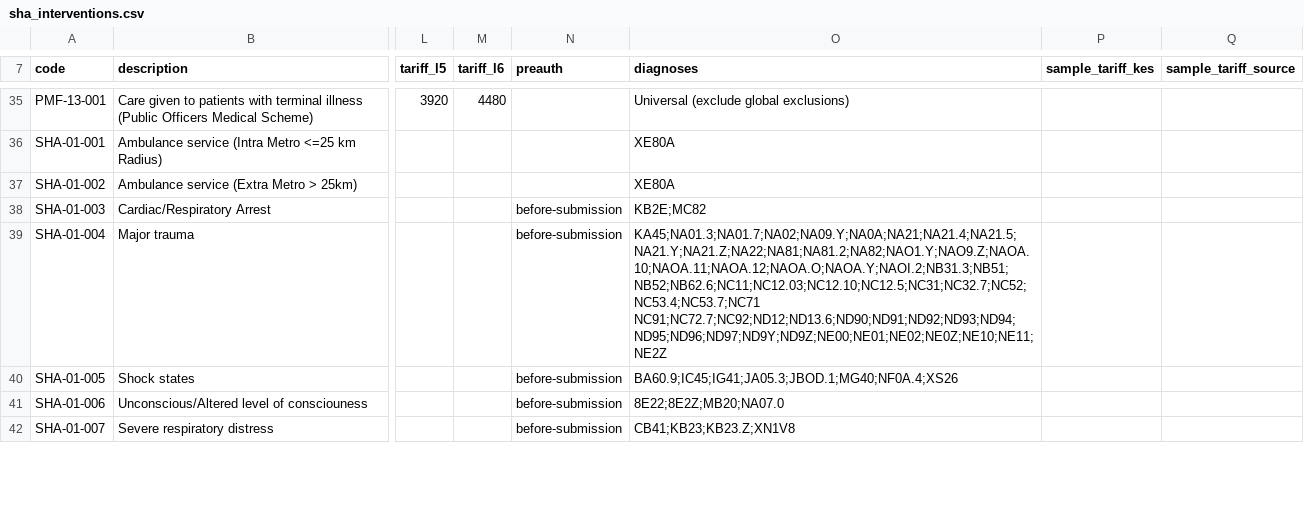
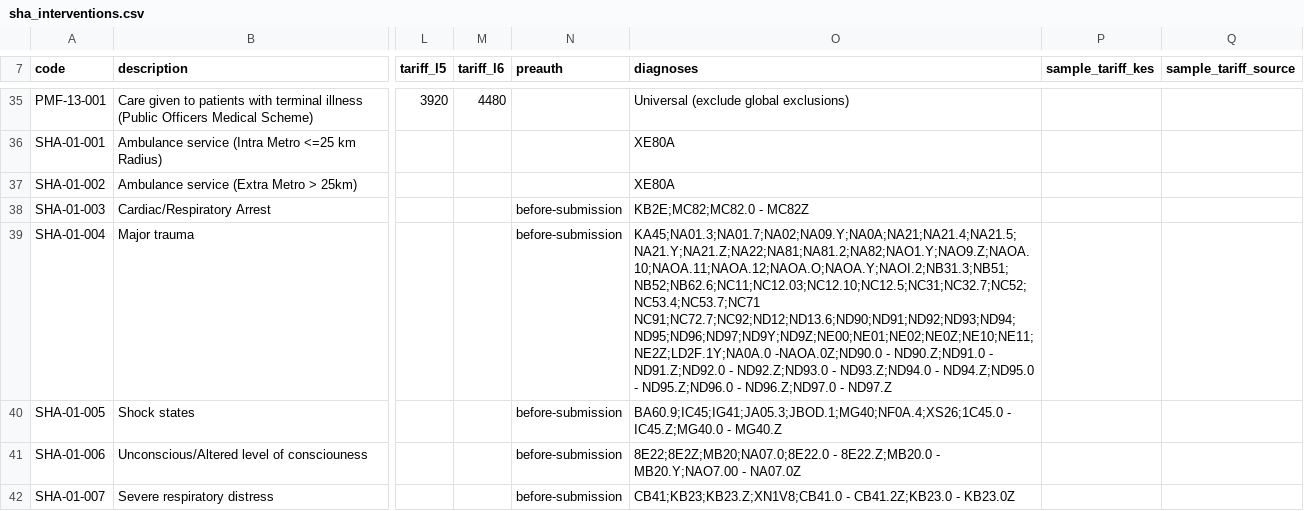
Before and after one commit to Linnnetteseven/claimsense, a CSV file: backend/data/sha_interventions.csv, drawn as a sheet; only a part is shown, gaps mark what is left out; the diff covers the shown part only; the diff names each change by its address in the sheet, - before the commit and + after, or states it on an @@ line.

```diff
--- a/backend/data/sha_interventions.csv
+++ b/backend/data/sha_interventions.csv
-O38 (diagnoses): KB2E;MC82
+O38 (diagnoses): KB2E;MC82;MC82.0 - MC82Z
-O39 (diagnoses): KA45;NA01.3;NA01.7;NA02;NA09.Y;NA0A;NA21;NA21.4;NA21.5;NA21.Y;NA21.Z;NA22;NA81;NA81.2;NA82;NAO1.Y;NAO9.Z;NAOA.10;NAOA.11;NAOA.12;NAOA.O;NAOA.Y;NAOI.2;NB31.3;NB51;NB52;NB62.6;NC11;NC12.03;NC12.10;NC12.5;NC31;NC32.7;NC52;NC53.4;NC53.7;NC71 NC91;NC72.7;NC92;ND12;ND13.6;ND90;ND91;ND92;ND93;ND94;ND95;ND96;ND97;ND9Y;ND9Z;NE00;NE01;NE02;NE0Z;NE10;NE11;NE2Z
+O39 (diagnoses): KA45;NA01.3;NA01.7;NA02;NA09.Y;NA0A;NA21;NA21.4;NA21.5;NA21.Y;NA21.Z;NA22;NA81;NA81.2;NA82;NAO1.Y;NAO9.Z;NAOA.10;NAOA.11;NAOA.12;NAOA.O;NAOA.Y;NAOI.2;NB31.3;NB51;NB52;NB62.6;NC11;NC12.03;NC12.10;NC12.5;NC31;NC32.7;NC52;NC53.4;NC53.7;NC71 NC91;NC72.7;NC92;ND12;ND13.6;ND90;ND91;ND92;ND93;ND94;ND95;ND96;ND97;ND9Y;ND9Z;NE00;NE01;NE02;NE0Z;NE10;NE11;NE2Z;LD2F.1Y;NA0A.0 -NAOA.0Z;ND90.0 - ND90.Z;ND91.0 - ND91.Z;ND92.0 - ND92.Z;ND93.0 - ND93.Z;ND94.0 - ND94.Z;ND95.0 - ND95.Z;ND96.0 - ND96.Z;ND97.0 - ND97.Z
-O40 (diagnoses): BA60.9;IC45;IG41;JA05.3;JBOD.1;MG40;NF0A.4;XS26
+O40 (diagnoses): BA60.9;IC45;IG41;JA05.3;JBOD.1;MG40;NF0A.4;XS26;1C45.0 - IC45.Z;MG40.0 - MG40.Z
-O41 (diagnoses): 8E22;8E2Z;MB20;NA07.0
+O41 (diagnoses): 8E22;8E2Z;MB20;NA07.0;8E22.0 - 8E22.Z;MB20.0 - MB20.Y;NAO7.00 - NA07.0Z
-O42 (diagnoses): CB41;KB23;KB23.Z;XN1V8
+O42 (diagnoses): CB41;KB23;KB23.Z;XN1V8;CB41.0 - CB41.2Z;KB23.0 - KB23.0Z
```
Also changed, not shown: 39 edited cells elsewhere in this file, 16 other files.
